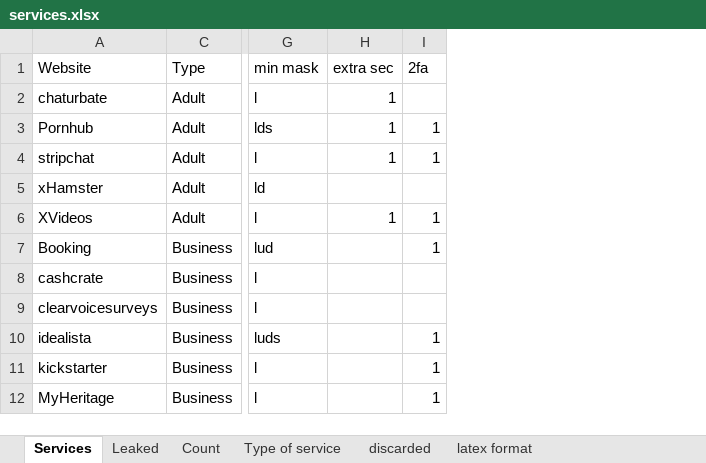
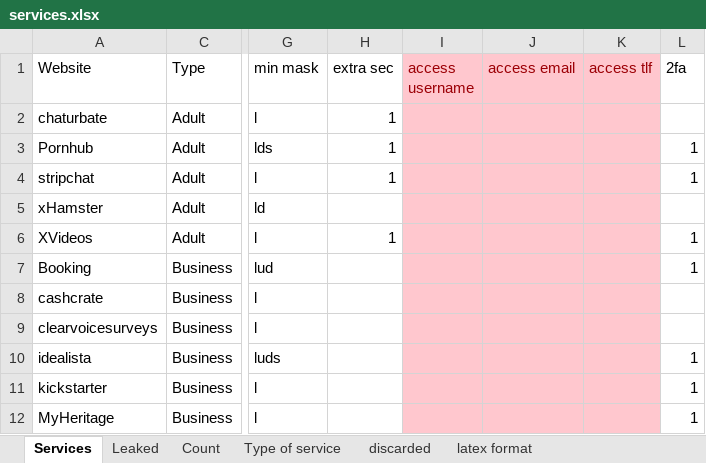
Before and after one commit to serna-r/leaks-services-analisis, an Excel workbook: services/services.xlsx, sheet Services, drawn as a sheet; only a part is shown, gaps mark what is left out; values as stored, in another font and other column widths than the file's, no borders; table styles not drawn; the diff names each change by its address in the sheet, - before the commit and + after, or states it on an @@ line.

Commit message:
services analisis radar and final changes

```diff
--- a/services/services.xlsx (sheet Services)
+++ b/services/services.xlsx (sheet Services)
+column I (access username), empty
+column J (access email), empty
+column K (access tlf), empty
```
Also changed, not shown: services/risk_dimensions.xlsx, 9 other files.
